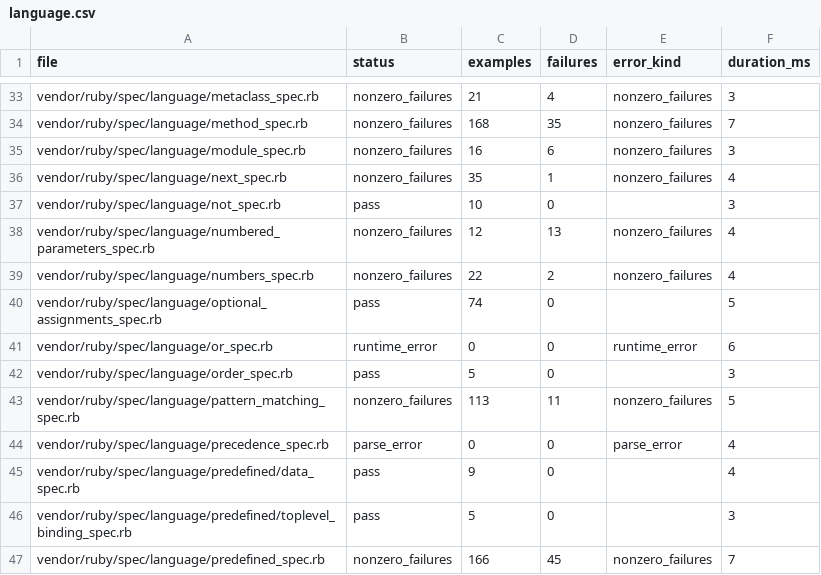
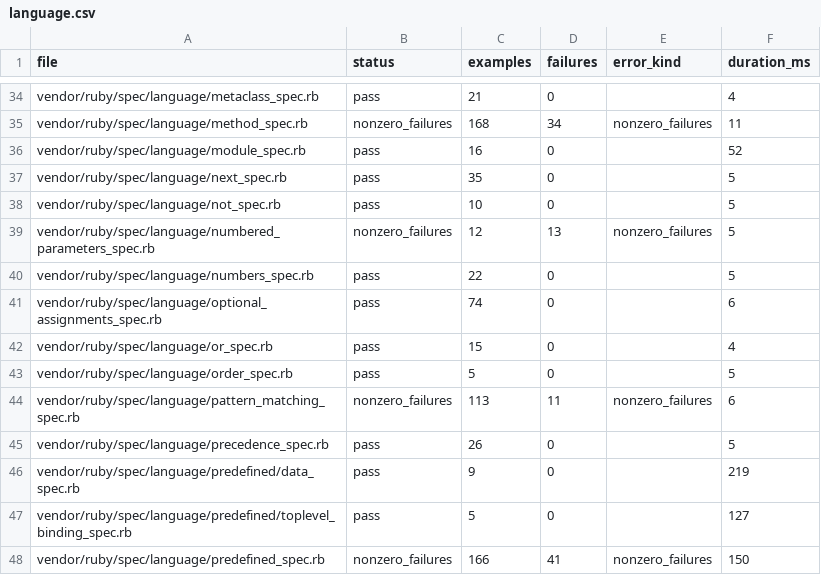
Before and after one commit to GoLangDream/rgo, a CSV file: reports/spec-status/language.csv, drawn as a sheet; only a part is shown, gaps mark what is left out; addresses are those after the commit; the diff covers the shown part only; the diff names each change by its address in the sheet, - before the commit and + after, or states it on an @@ line.

```diff
--- a/reports/spec-status/language.csv
+++ b/reports/spec-status/language.csv
-B34 (status): nonzero_failures
+B34 (status): pass
-D34 (failures): 4
+D34 (failures): 0
-E34 (error_kind): nonzero_failures
+E34 (error_kind): (empty)
-F34 (duration_ms): 3
+F34 (duration_ms): 4
-D35 (failures): 35
+D35 (failures): 34
-F35 (duration_ms): 7
+F35 (duration_ms): 11
-B36:B37 (status): nonzero_failures
+B36:B37 (status): pass
-D36 (failures): 6
+D36 (failures): 0
-E36:E37 (error_kind): nonzero_failures
+E36:E37 (error_kind): (empty)
-F36 (duration_ms): 3
+F36 (duration_ms): 52
-D37 (failures): 1
+D37 (failures): 0
-F37 (duration_ms): 4
+F37 (duration_ms): 5
-F38 (duration_ms): 3
+F38 (duration_ms): 5
-F39:F40 (duration_ms): 4
+F39:F40 (duration_ms): 5
-B40 (status): nonzero_failures
+B40 (status): pass
-D40 (failures): 2
+D40 (failures): 0
-E40 (error_kind): nonzero_failures
+E40 (error_kind): (empty)
-F41 (duration_ms): 5
+F41 (duration_ms): 6
-B42 (status): runtime_error
+B42 (status): pass
-C42 (examples): 0
+C42 (examples): 15
-E42 (error_kind): runtime_error
+E42 (error_kind): (empty)
-F42 (duration_ms): 6
+F42 (duration_ms): 4
-F43 (duration_ms): 3
+F43 (duration_ms): 5
-F44 (duration_ms): 5
+F44 (duration_ms): 6
-B45 (status): parse_error
+B45 (status): pass
-C45 (examples): 0
+C45 (examples): 26
-E45 (error_kind): parse_error
+E45 (error_kind): (empty)
-F45 (duration_ms): 4
+F45 (duration_ms): 5
-F46 (duration_ms): 4
+F46 (duration_ms): 219
-F47 (duration_ms): 3
+F47 (duration_ms): 127
-D48 (failures): 45
+D48 (failures): 41
-F48 (duration_ms): 7
+F48 (duration_ms): 150
```
Also changed, not shown: 1 added row and 153 edited cells elsewhere in this file, reports/spec-status/array.csv, reports/spec-status/kernel.csv, 28 other files.
